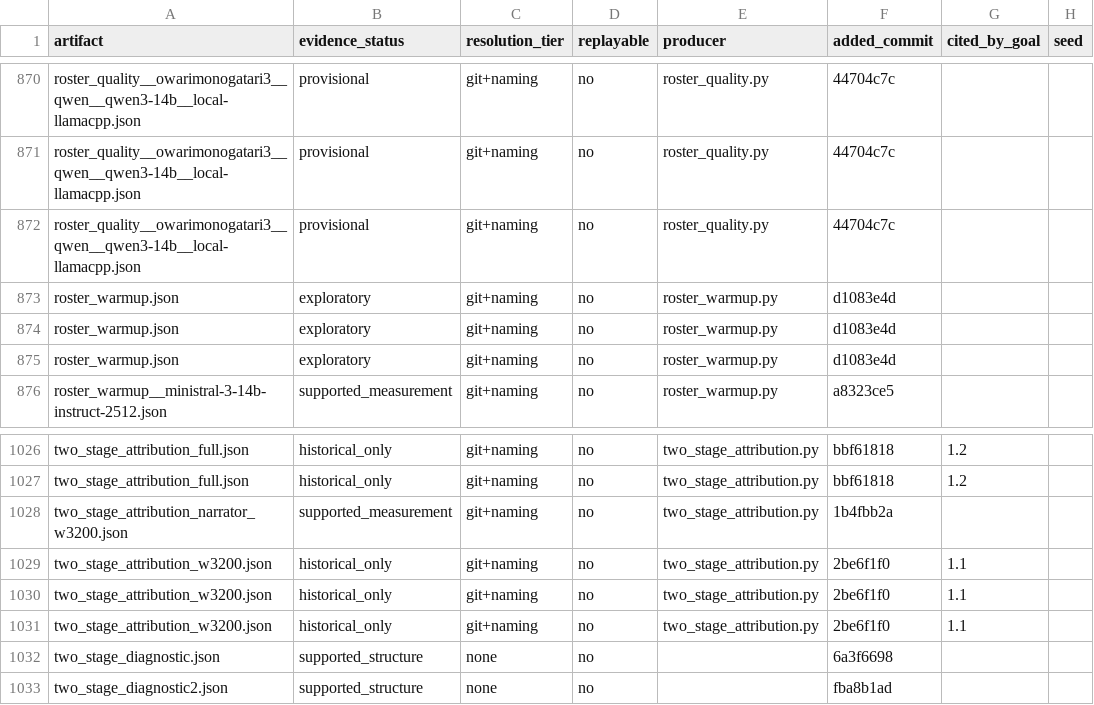
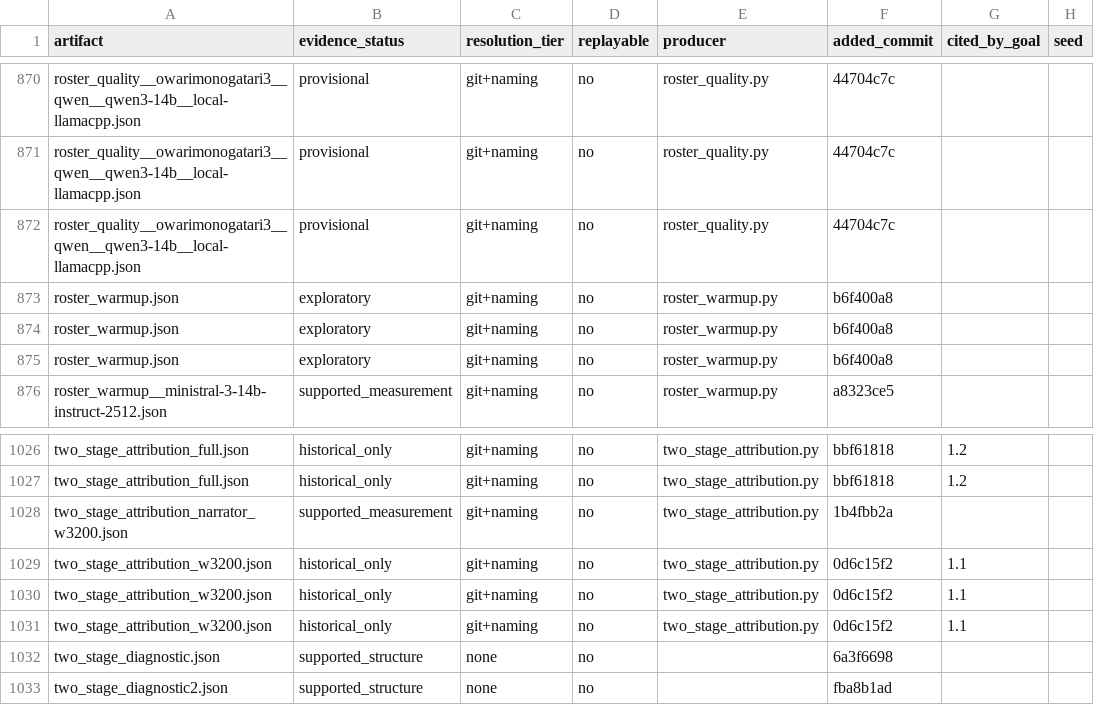
Before and after one commit to on22s/alexandria-audiobook2, a CSV file: results_index.csv, drawn as a sheet; only a part is shown, gaps mark what is left out; the diff covers the shown part only; the diff names each change by its address in the sheet, - before the commit and + after, or states it on an @@ line.

```diff
--- a/results_index.csv
+++ b/results_index.csv
-F873:F875 (added_commit): d1083e4d
+F873:F875 (added_commit): b6f400a8
-F1029:F1031 (added_commit): 2be6f1f0
+F1029:F1031 (added_commit): 0d6c15f2
```
Also changed, not shown: 14 edited cells elsewhere in this file.
